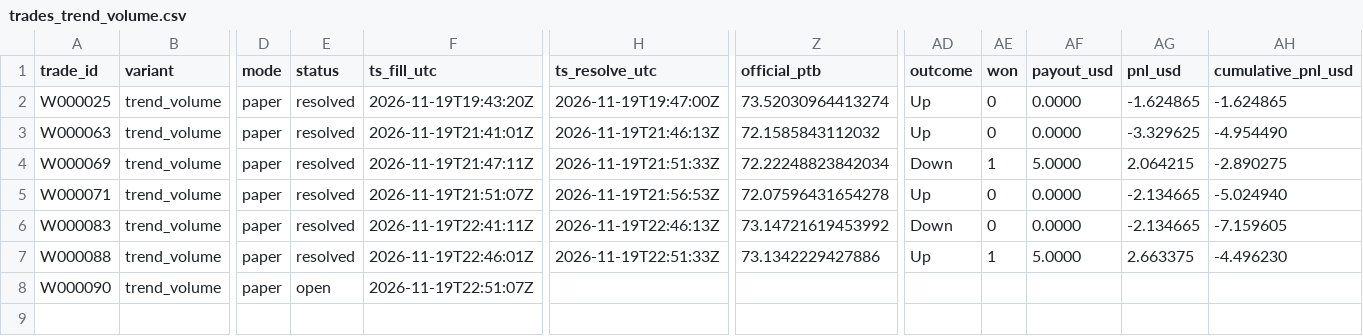
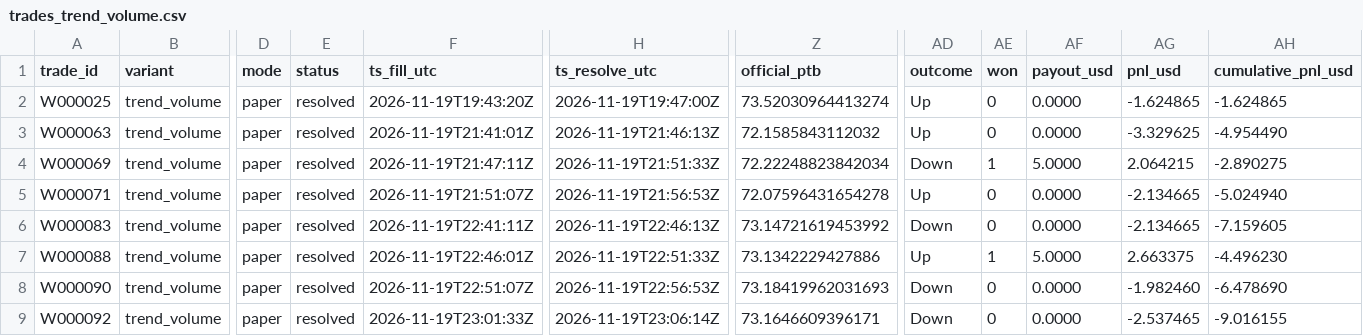
Before and after one commit to michaeldeuchar-dotcom/sol-paper-bot, a CSV file: data/week1/trades_trend_volume.csv, drawn as a sheet; only a part is shown, gaps mark what is left out; rows hold the shown columns only; the diff names each change by its address in the sheet, - before the commit and + after, or states it on an @@ line.

```diff
--- a/data/week1/trades_trend_volume.csv
+++ b/data/week1/trades_trend_volume.csv
-E8 (status): open
+E8 (status): resolved
-H8 (ts_resolve_utc): (empty)
+H8 (ts_resolve_utc): 2026-11-19T22:56:53Z
-Z8 (official_ptb): (empty)
+Z8 (official_ptb): 73.18419962031693
-AD8 (outcome): (empty)
+AD8 (outcome): Down
-AE8 (won): (empty)
+AE8 (won): 0
-AF8 (payout_usd): (empty)
+AF8 (payout_usd): 0.0000
-AG8 (pnl_usd): (empty)
+AG8 (pnl_usd): -1.982460
-AH8 (cumulative_pnl_usd): (empty)
+AH8 (cumulative_pnl_usd): -6.478690
+row 9: W000092 | trend_volume | paper | resolved | 2026-11-19T23:01:33Z | 2026-11-19T23:06:14Z | 73.1646609396171 | Down | 0 | 0.0000 | -2.537465 | -9.016155
```
Also changed, not shown: data/week1/decisions_tail.csv, data/week1/trades_control.csv, 5 other files.
